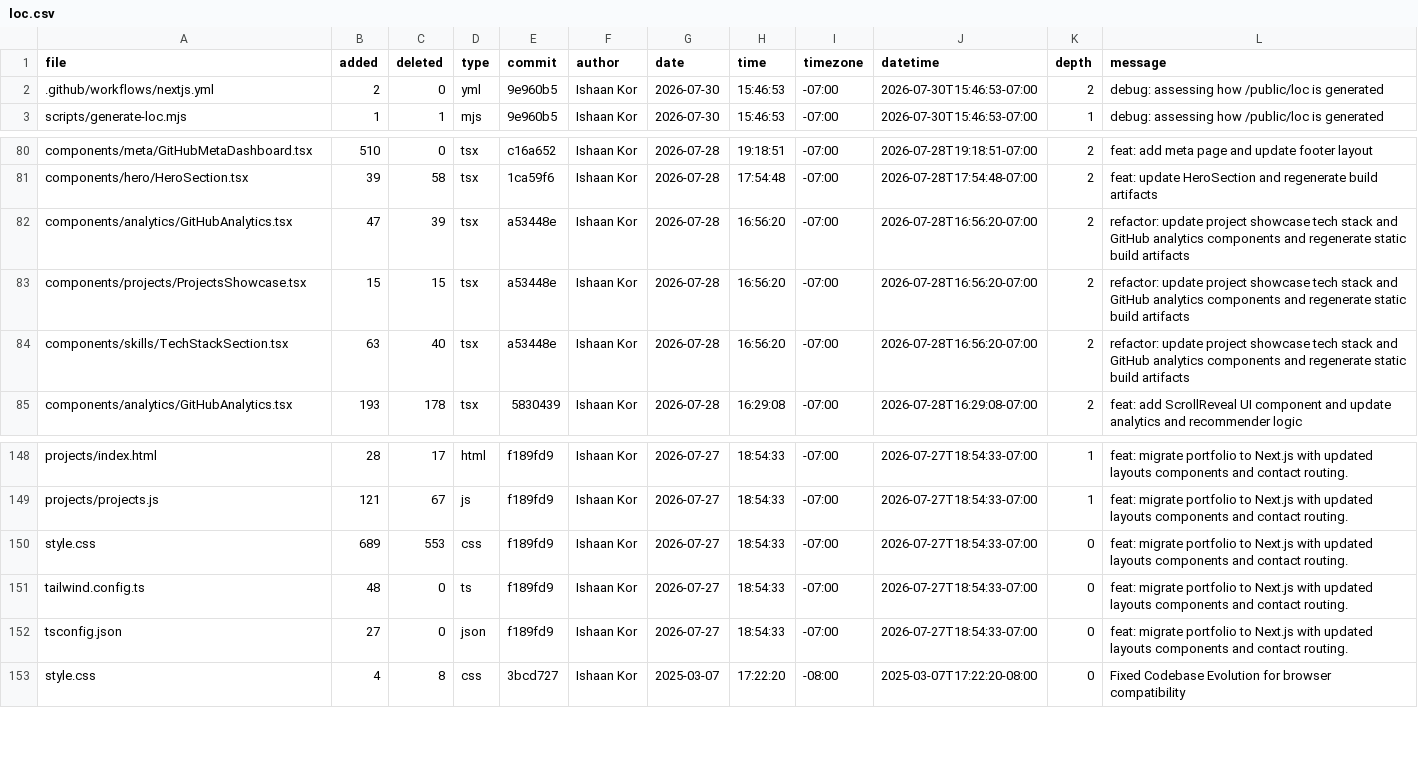
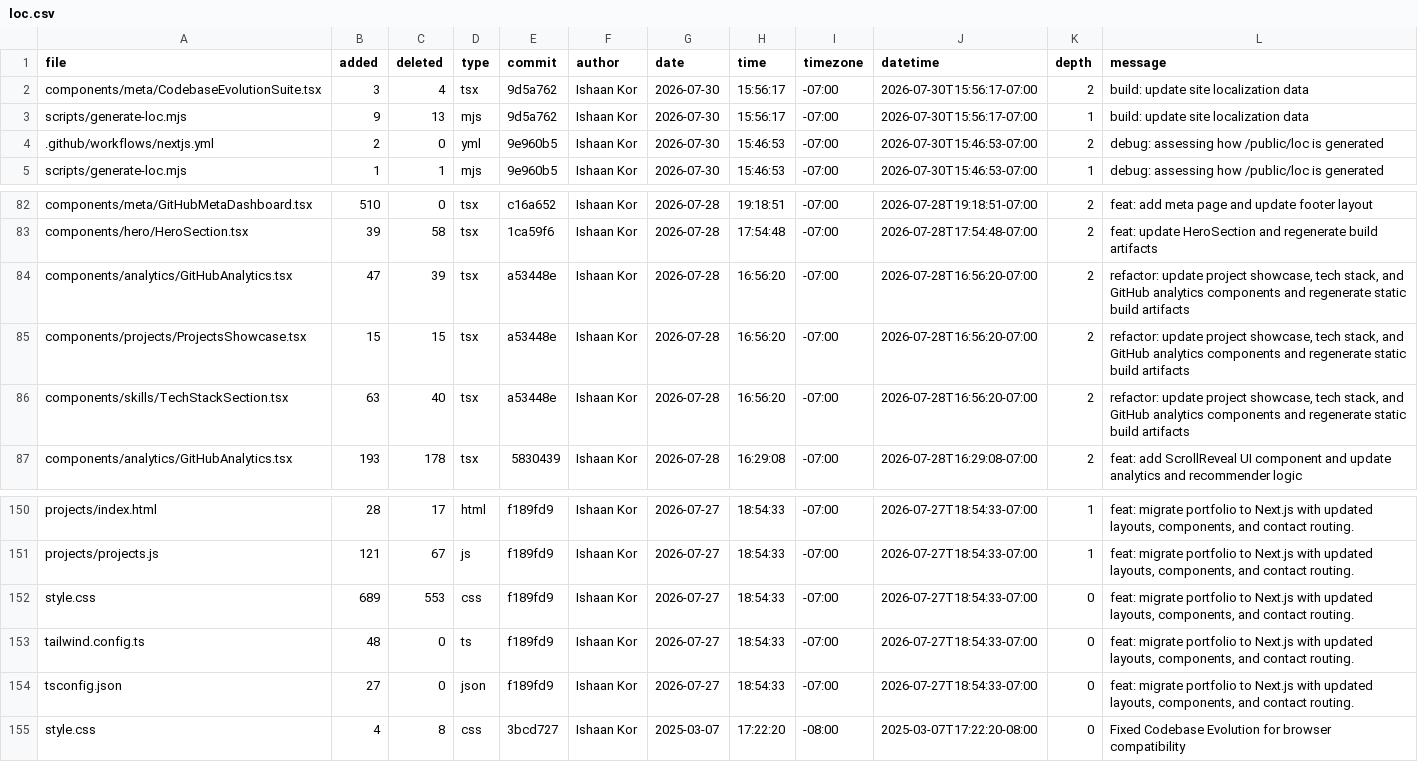
Before and after one commit to ishaankor/my-data-science-portfolio, a CSV file: out/loc.csv, drawn as a sheet; only a part is shown, gaps mark what is left out; addresses are those after the commit; the diff covers the shown part only; the diff names each change by its address in the sheet, - before the commit and + after, or states it on an @@ line.

Commit message:
feat: integrate LOC generation script and update static site assets

```diff
--- a/out/loc.csv
+++ b/out/loc.csv
+row 2: components/meta/CodebaseEvolutionSuite.tsx | 3 | 4 | tsx | 9d5a762 | Ishaan Kor | 2026-07-30 | 15:56:17 | -07:00 | 2026-07-30T15:56:17-07:00 | 2 | build: update site localization data
+row 3: scripts/generate-loc.mjs | 9 | 13 | mjs | 9d5a762 | Ishaan Kor | 2026-07-30 | 15:56:17 | -07:00 | 2026-07-30T15:56:17-07:00 | 1 | build: update site localization data
-L84:L86 (message): …update project showcase tech stack and GitHub…
+L84:L86 (message): …update project showcase, tech stack, and GitHub…
-L150:L154 (message): …with updated layouts components and contact…
+L150:L154 (message): …with updated layouts, components, and contact…
```
Also changed, not shown: 27 edited cells elsewhere in this file, meta/loc.csv, public/loc.csv, 25 other files.
